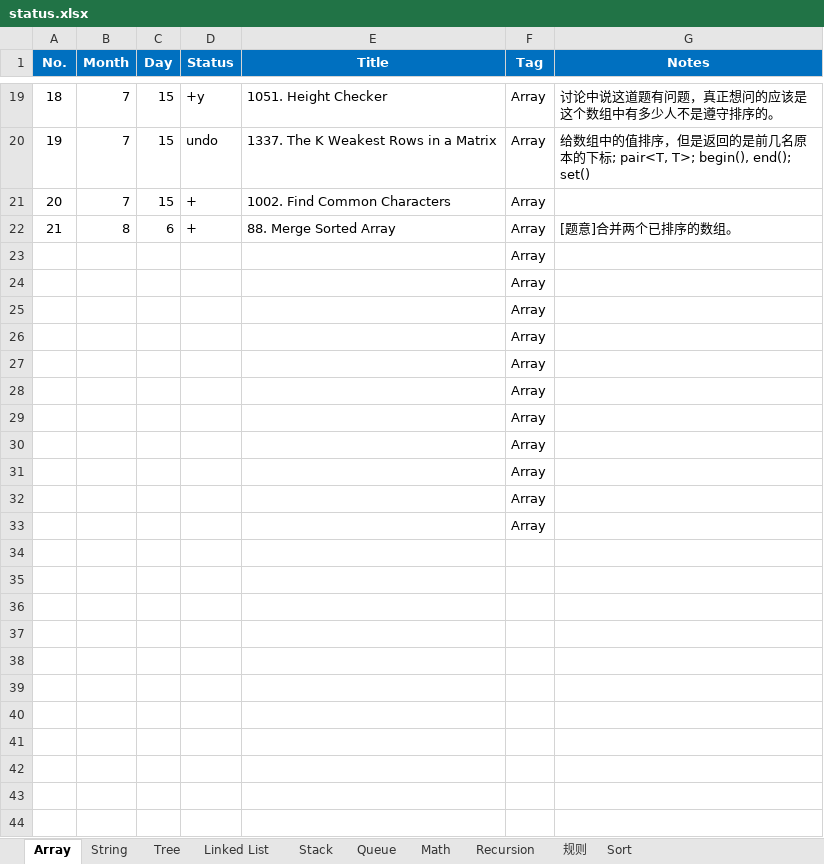
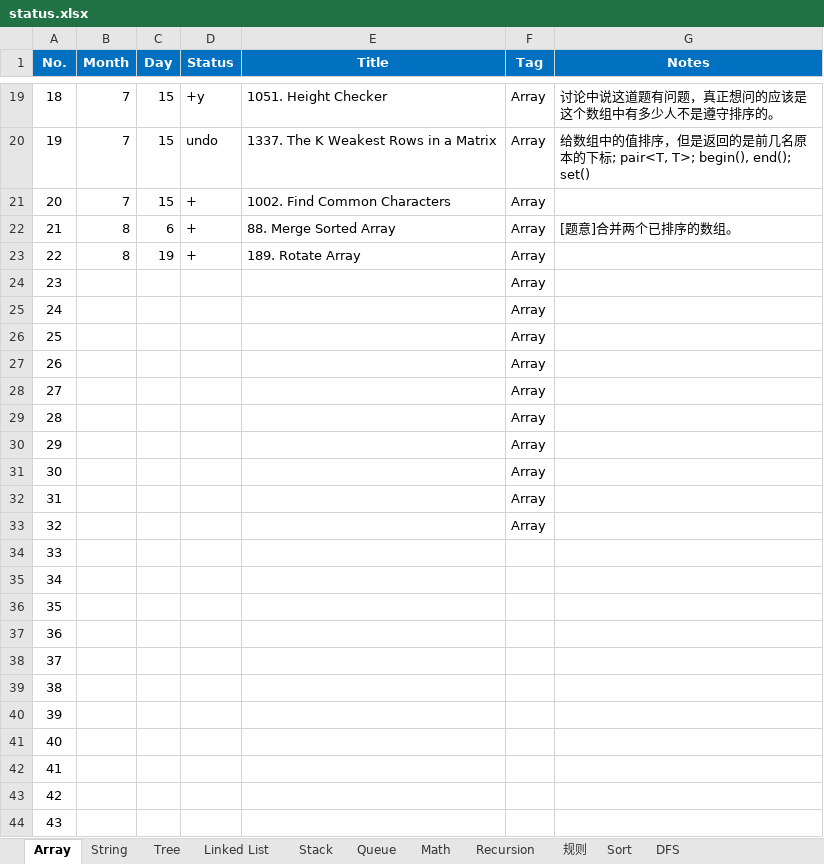
Before and after one commit to ZTidus/DataStructure, an Excel workbook: OJ/LeetCode/status.xlsx, sheet Array, drawn as a sheet; only a part is shown, gaps mark what is left out; values as stored, in another font and other column widths than the file's, no borders; addresses are those after the commit; the diff names each change by its address in the sheet, - before the commit and + after, or states it on an @@ line.

```diff
--- a/OJ/LeetCode/status.xlsx (sheet Array)
+++ b/OJ/LeetCode/status.xlsx (sheet Array)
+sheet tab: DFS
+row 23: 22 | 8 | 19 | + | 189. Rotate Array | Array
@@ column A (No.) renumbered between rows 24 and 34 @@
-F34 (Tag): Array
+F34 (Tag): (empty)
+row 35: 34
+row 36: 35
+row 37: 36
+row 38: 37
+row 39: 38
+row 40: 39
+row 41: 40
+row 42: 41
+row 43: 42
+row 44: 43
```
Also changed, not shown: sheet Linked List, sheet Tree, sheet 规则, sheet String.
